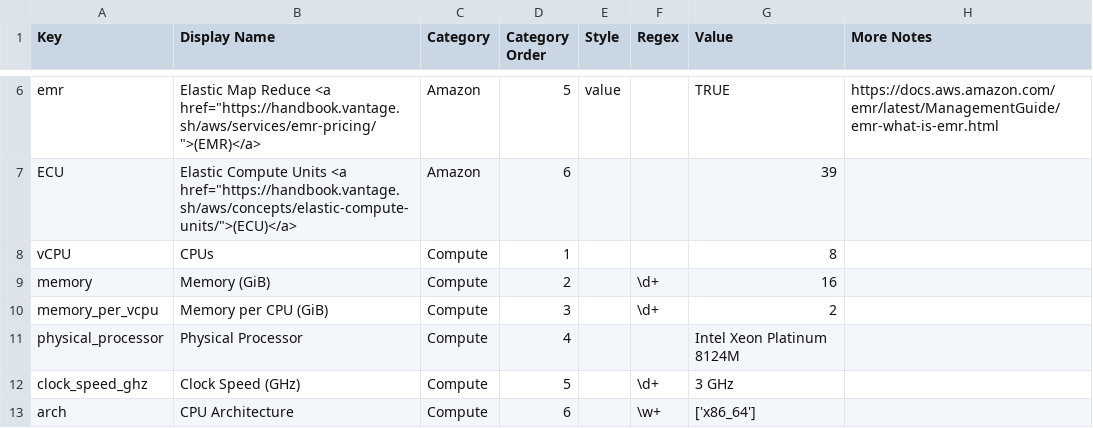
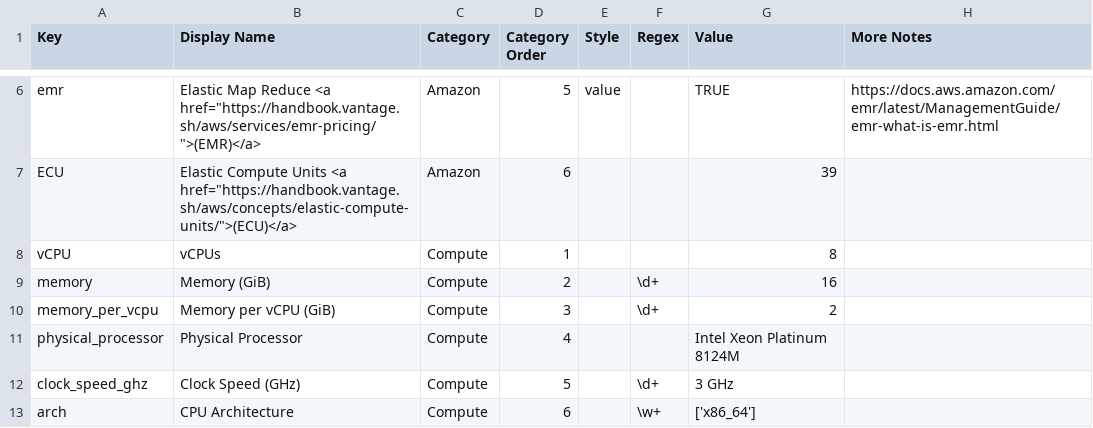
Before and after one commit to vantage-sh/ec2instances.info, a CSV file: meta/service_attributes_ec2.csv, drawn as a sheet; only a part is shown, gaps mark what is left out.

```diff
--- a/meta/service_attributes_ec2.csv
+++ b/meta/service_attributes_ec2.csv
@@ -7,5 +7,5 @@ emr,"Elastic Map Reduce <a href=""https://handbook.vantage.sh/aws/services/emr-p
 ECU,"Elastic Compute Units <a href=""https://handbook.vantage.sh/aws/concepts/elastic-compute-units/"">(ECU)</a>",Amazon,6,,,39,
-vCPU,CPUs,Compute,1,,,8,
+vCPU,vCPUs,Compute,1,,,8,
 memory,Memory (GiB),Compute,2,,\d+,16,
-memory_per_vcpu,Memory per CPU (GiB),Compute,3,,\d+,2,
+memory_per_vcpu,Memory per vCPU (GiB),Compute,3,,\d+,2,
 physical_processor,Physical Processor,Compute,4,,,Intel Xeon Platinum 8124M,
```
Also changed, not shown: meta/service_attributes_rds.csv, 7 other files.
